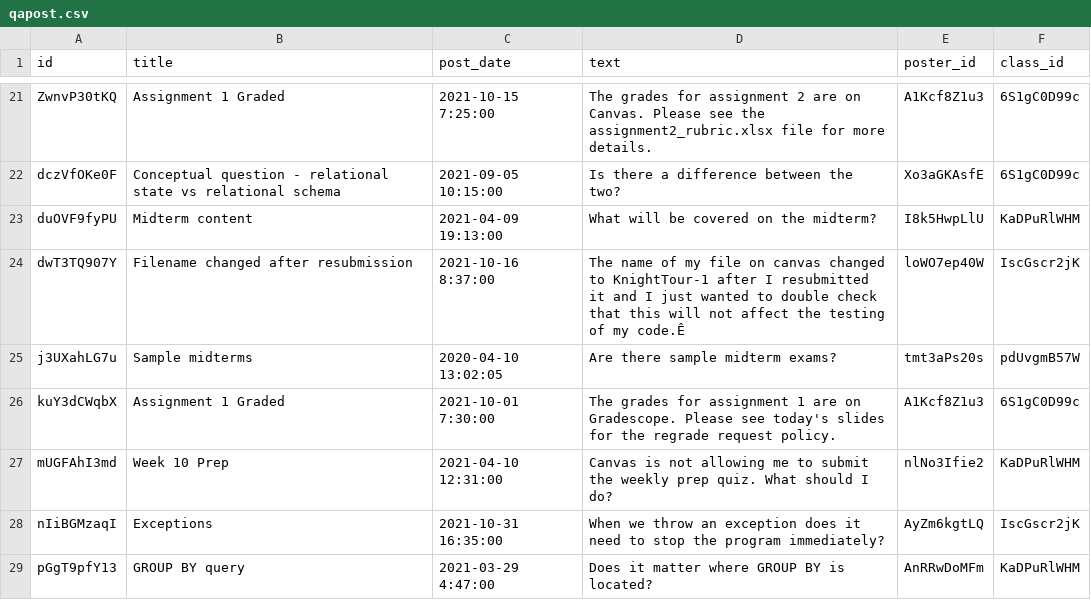
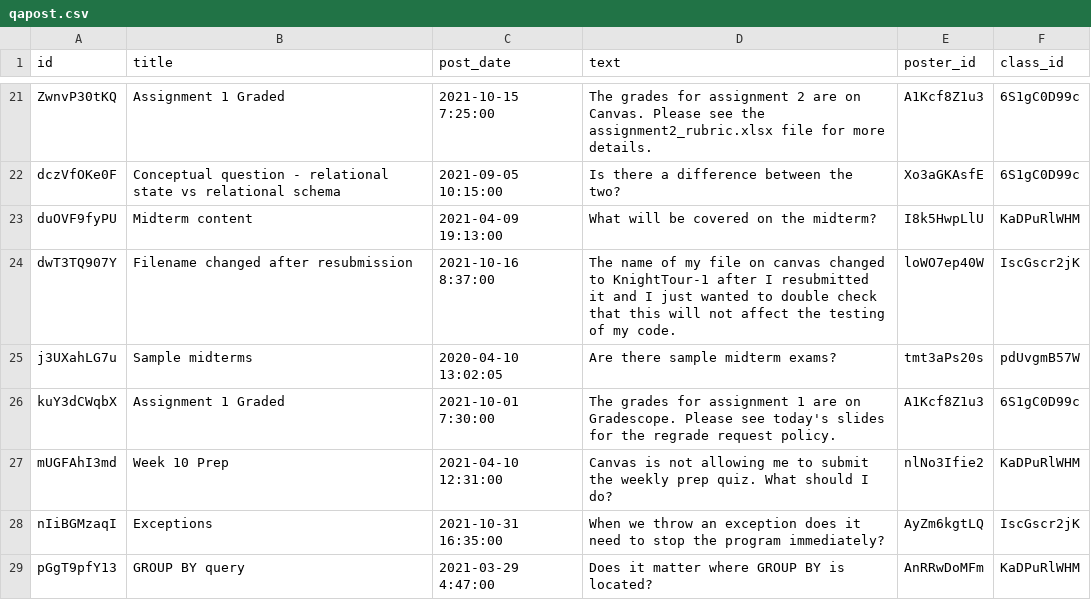
Before and after one commit to Jerrybibo/learning-management-system, a CSV file: csv/qapost.csv, drawn as a sheet; only a part is shown, gaps mark what is left out; the diff names each change by its address in the sheet, - before the commit and + after, or states it on an @@ line.

```diff
--- a/csv/qapost.csv
+++ b/csv/qapost.csv
-D24 (text): …of my code.Ê
+D24 (text): …of my code.
```
Also changed, not shown: csv/thread.csv, 9 other files.
